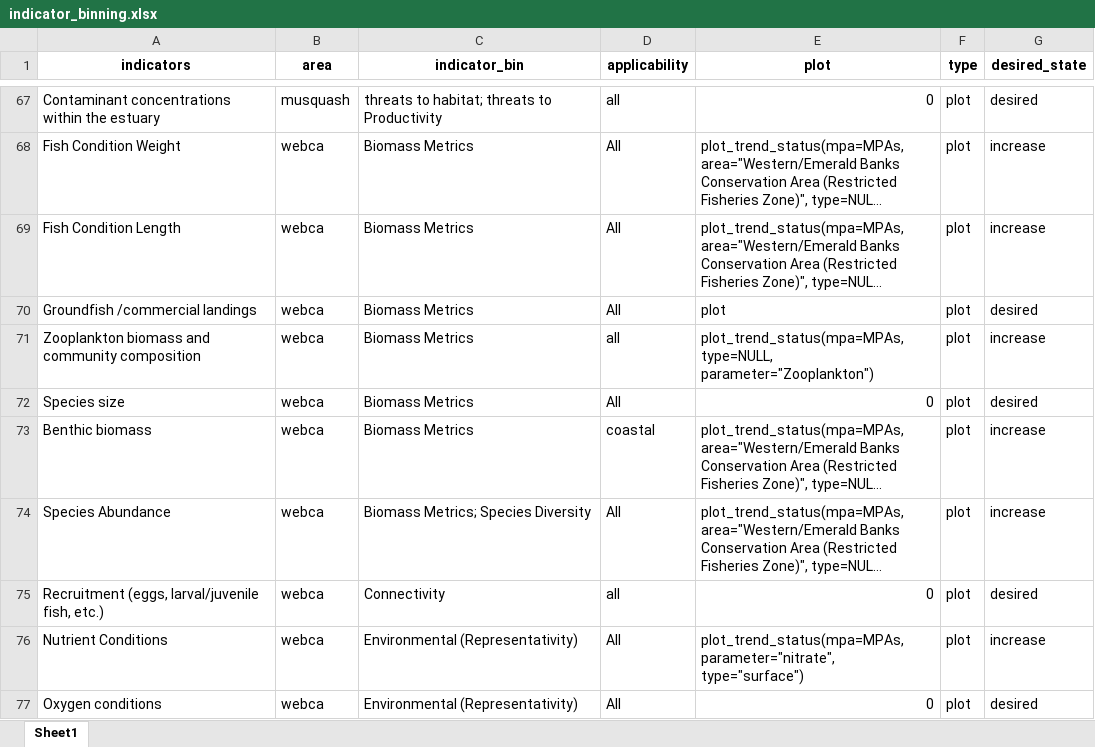
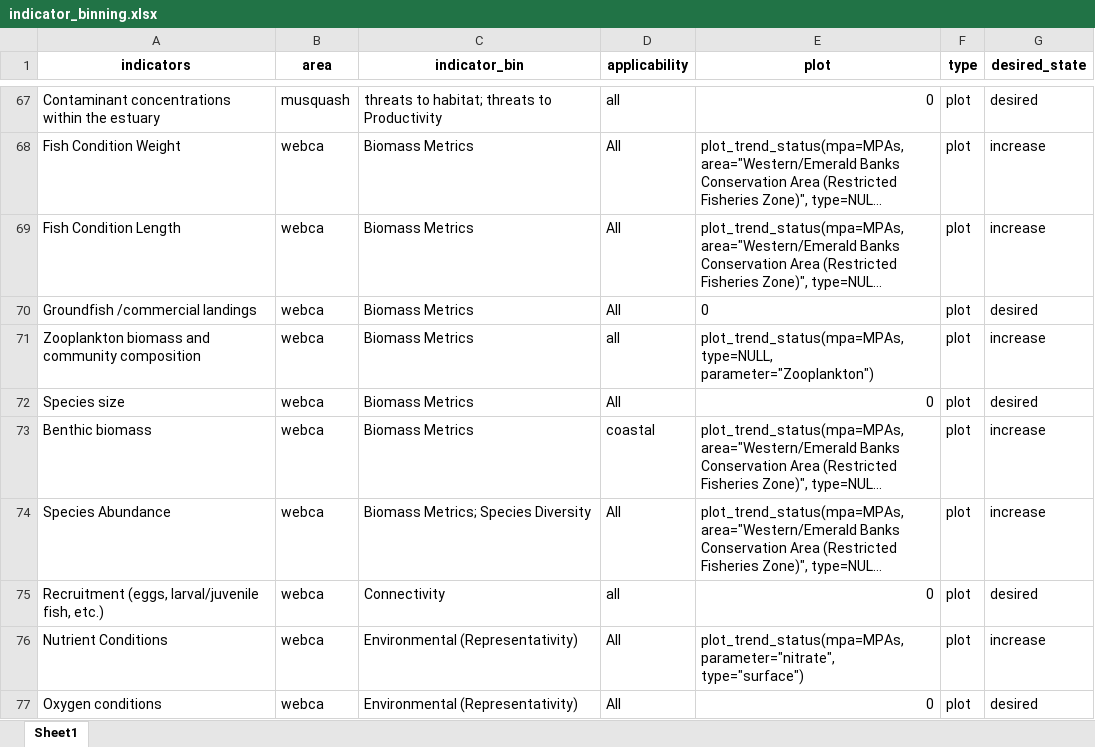
Before and after one commit to dfo-mar-mpas/MarConsNetAnalysis, an Excel workbook: data/indicator_binning.xlsx, sheet Sheet1, drawn as a sheet; only a part is shown, gaps mark what is left out; long unchanged cells end in …; values as stored, in another font and other column widths than the file's, no borders; the diff names each change by its address in the sheet, - before the commit and + after, or states it on an @@ line.

```diff
--- a/data/indicator_binning.xlsx (sheet Sheet1)
+++ b/data/indicator_binning.xlsx (sheet Sheet1)
-E70 (plot): plot
+E70 (plot): 0
```
